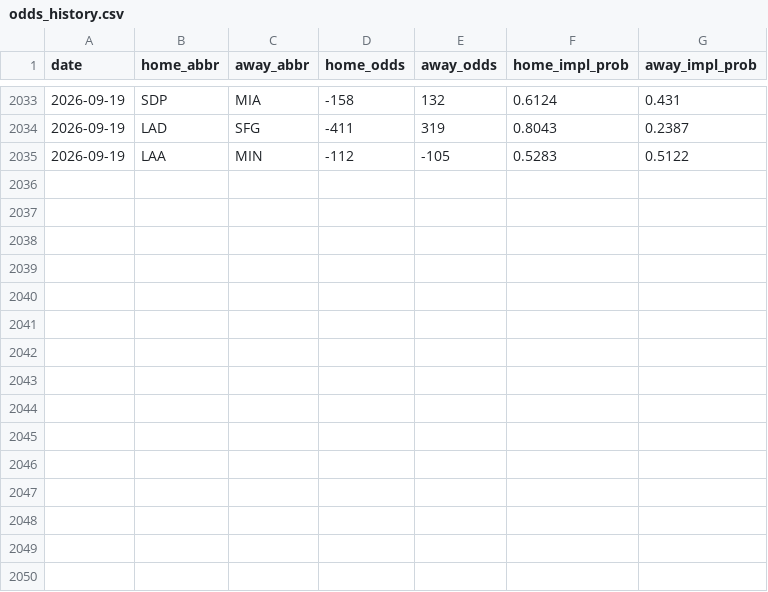
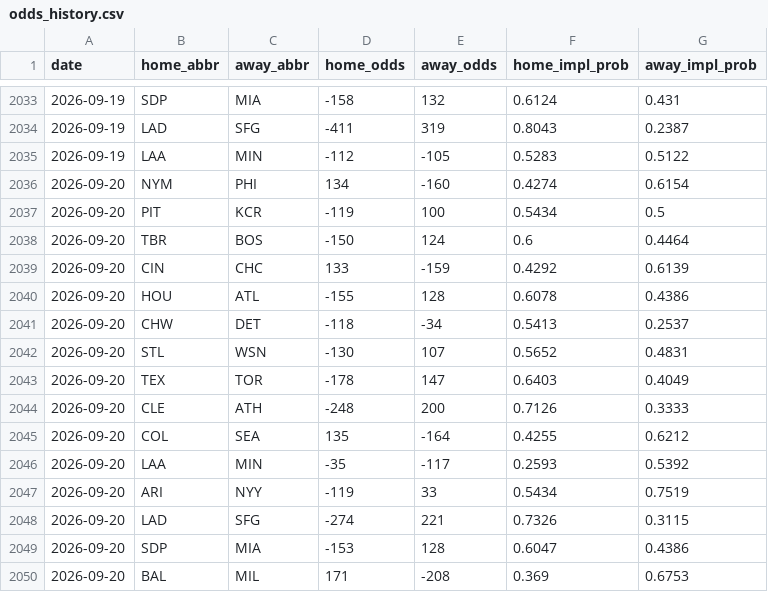
Before and after one commit to codys19/mlb-predictormlb-predictor, a CSV file: raw/odds_history.csv, drawn as a sheet; only a part is shown, gaps mark what is left out; the diff names each change by its address in the sheet, - before the commit and + after, or states it on an @@ line.

```diff
--- a/raw/odds_history.csv
+++ b/raw/odds_history.csv
+row 2036: 2026-09-20 | NYM | PHI | 134 | -160 | 0.4274 | 0.6154
+row 2037: 2026-09-20 | PIT | KCR | -119 | 100 | 0.5434 | 0.5
+row 2038: 2026-09-20 | TBR | BOS | -150 | 124 | 0.6 | 0.4464
+row 2039: 2026-09-20 | CIN | CHC | 133 | -159 | 0.4292 | 0.6139
+row 2040: 2026-09-20 | HOU | ATL | -155 | 128 | 0.6078 | 0.4386
+row 2041: 2026-09-20 | CHW | DET | -118 | -34 | 0.5413 | 0.2537
+row 2042: 2026-09-20 | STL | WSN | -130 | 107 | 0.5652 | 0.4831
+row 2043: 2026-09-20 | TEX | TOR | -178 | 147 | 0.6403 | 0.4049
+row 2044: 2026-09-20 | CLE | ATH | -248 | 200 | 0.7126 | 0.3333
+row 2045: 2026-09-20 | COL | SEA | 135 | -164 | 0.4255 | 0.6212
+row 2046: 2026-09-20 | LAA | MIN | -35 | -117 | 0.2593 | 0.5392
+row 2047: 2026-09-20 | ARI | NYY | -119 | 33 | 0.5434 | 0.7519
+row 2048: 2026-09-20 | LAD | SFG | -274 | 221 | 0.7326 | 0.3115
+row 2049: 2026-09-20 | SDP | MIA | -153 | 128 | 0.6047 | 0.4386
+row 2050: 2026-09-20 | BAL | MIL | 171 | -208 | 0.369 | 0.6753
```
Also changed, not shown: 8 other files.
